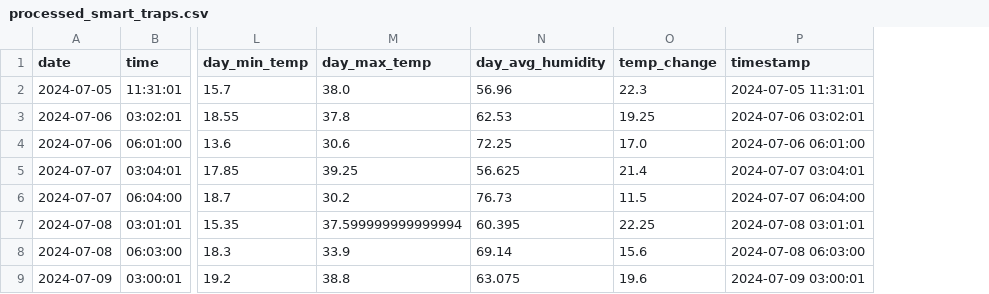
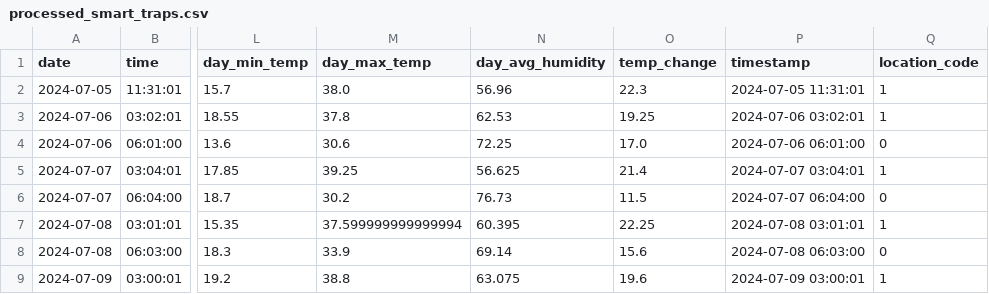
Before and after one commit to DivyeBhatnagar/Intelligent-Pest-Outbreak-Prediction-Early-Warning-Framework, a CSV file: artifacts/processed/processed_smart_traps.csv, drawn as a sheet; only a part is shown, gaps mark what is left out; the diff names each change by its address in the sheet, - before the commit and + after, or states it on an @@ line.

Commit message:
Data Pre Processing Completed

```diff
--- a/artifacts/processed/processed_smart_traps.csv
+++ b/artifacts/processed/processed_smart_traps.csv
+column Q (location_code), rows 2-9: 1 | 1 | 0 | 1 | 0 | 1 | 0 | 1
```
Also changed, not shown: 24 other files.
